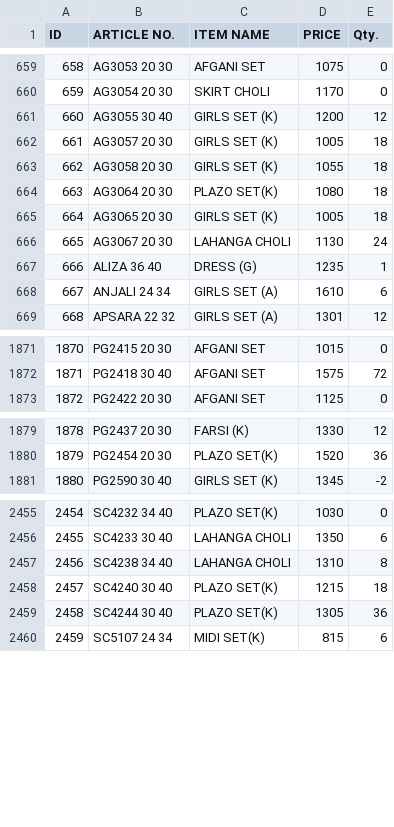
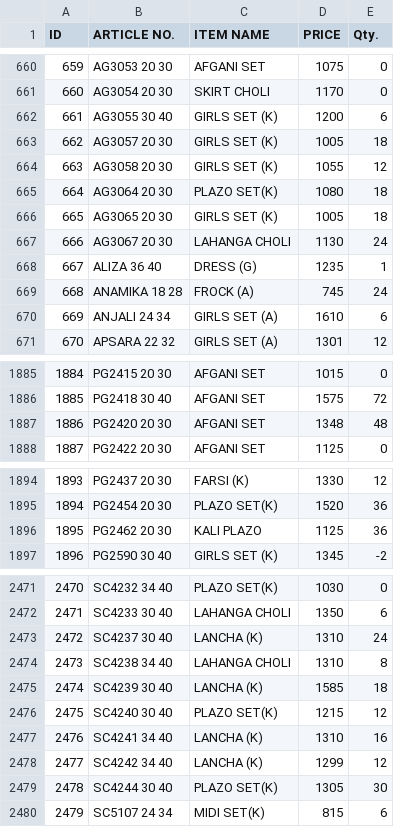
Before and after one commit to sanjeevsh1986/stock-data, a CSV file: data.csv, drawn as a sheet; only a part is shown, gaps mark what is left out; addresses are those after the commit; the diff covers the shown part only; the diff names each change by its address in the sheet, - before the commit and + after, or states it on an @@ line.

```diff
--- a/data.csv
+++ b/data.csv
@@ column A (ID) renumbered from row 294 down @@
-E662 (Qty.): 12
+E662 (Qty.): 6
-E664 (Qty.): 18
+E664 (Qty.): 12
+row 669: 668 | ANAMIKA 18 28 | FROCK (A) | 745 | 24
+row 1887: 1886 | PG2420 20 30 | AFGANI SET | 1348 | 48
+row 1896: 1895 | PG2462 20 30 | KALI PLAZO | 1125 | 36
+row 2473: 2472 | SC4237 30 40 | LANCHA (K) | 1310 | 24
+row 2475: 2474 | SC4239 30 40 | LANCHA (K) | 1585 | 18
-E2476 (Qty.): 18
+E2476 (Qty.): 12
+row 2477: 2476 | SC4241 34 40 | LANCHA (K) | 1310 | 16
+row 2478: 2477 | SC4242 34 40 | LANCHA (K) | 1299 | 12
-E2479 (Qty.): 36
+E2479 (Qty.): 30
```
Also changed, not shown: 13 added rows and 27 edited cells elsewhere in this file.
